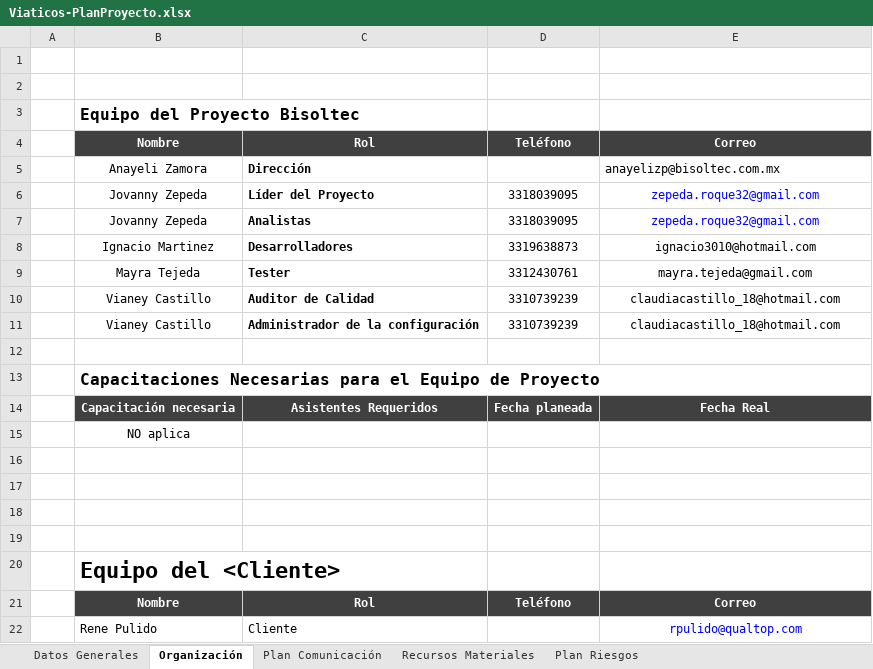
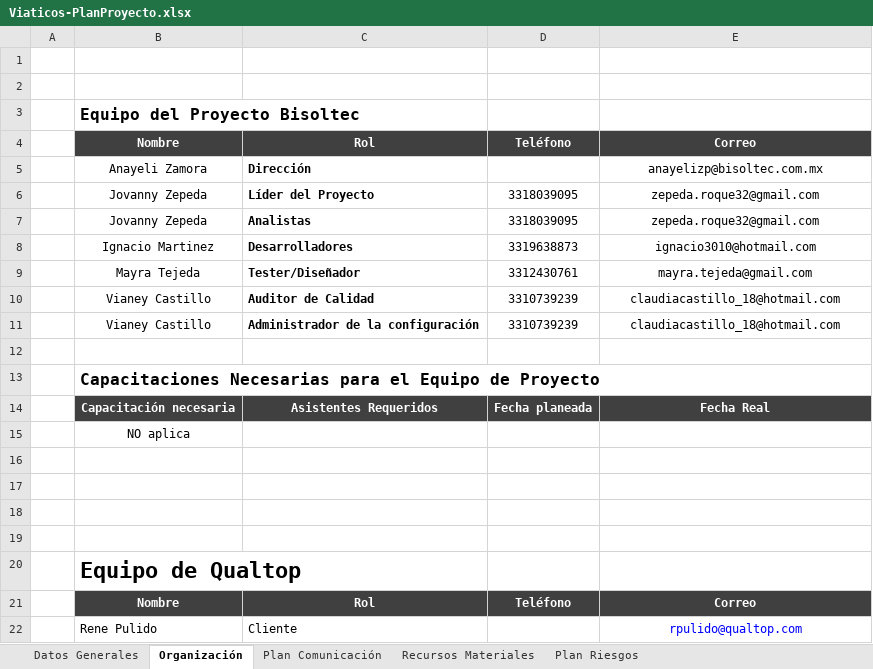
Before and after one commit to jovannyzepeda/Bisoltec, an Excel workbook: Proyectos/Viaticos/02. Planeación/Viaticos-PlanProyecto.xlsx, sheet Organización, drawn as a sheet; values as stored, in another font and other column widths than the file's, no borders; charts and pictures not drawn; the diff names each change by its address in the sheet, - before the commit and + after, or states it on an @@ line.

```diff
--- a/Proyectos/Viaticos/02. Planeación/Viaticos-PlanProyecto.xlsx (sheet Organización)
+++ b/Proyectos/Viaticos/02. Planeación/Viaticos-PlanProyecto.xlsx (sheet Organización)
-E5 alignment: left
+E5 alignment: center
-E6:E7 text colour: #0000FF
+E6:E7 text colour: black
-C9: Tester
+C9: Tester/Diseñador
-B20: Equipo del <Cliente>
+B20: Equipo de Qualtop
```
Also changed, not shown: sheet Plan Riesgos, sheet Recursos Materiales, charts or pictures, 5 other files.
